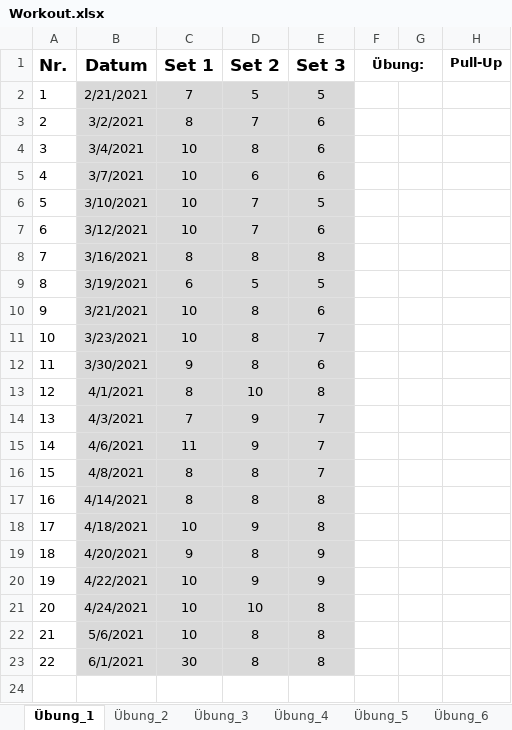
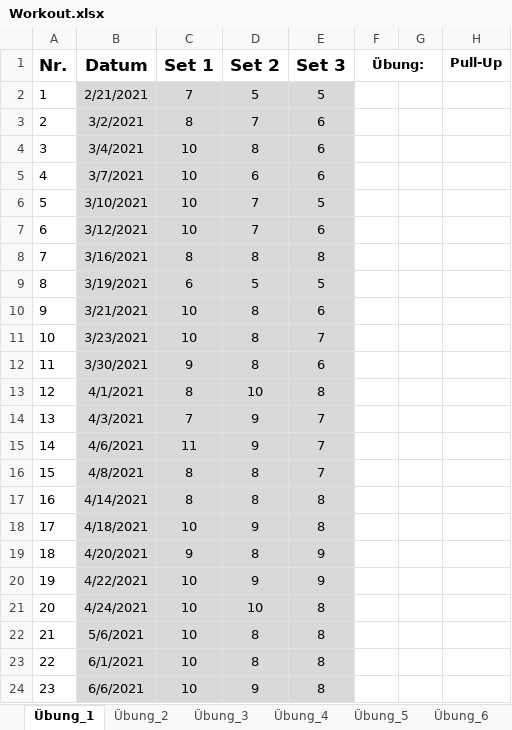
Before and after one commit to Boegeholzhausen/Python, an Excel workbook: Projects/FitnessTracker/Workout.xlsx, sheet Übung_1, drawn as a sheet; values as stored, in another font and other column widths than the file's, no borders; the diff names each change by its address in the sheet, - before the commit and + after, or states it on an @@ line.

```diff
--- a/Projects/FitnessTracker/Workout.xlsx (sheet Übung_1)
+++ b/Projects/FitnessTracker/Workout.xlsx (sheet Übung_1)
-C23 (Set 1): 30
+C23 (Set 1): 10
+row 24: 23 | 6/6/2021 | 10 | 9 | 8
```
Also changed, not shown: sheet Übung_4, sheet Übung_2, sheet Übung_7, sheet Übung_5, sheet Übung_6, sheet Übung_3, Projects/WPMTracker/WPM.xlsx, Projects/WPMTracker/hWPM.xlsx, 2 other files.
